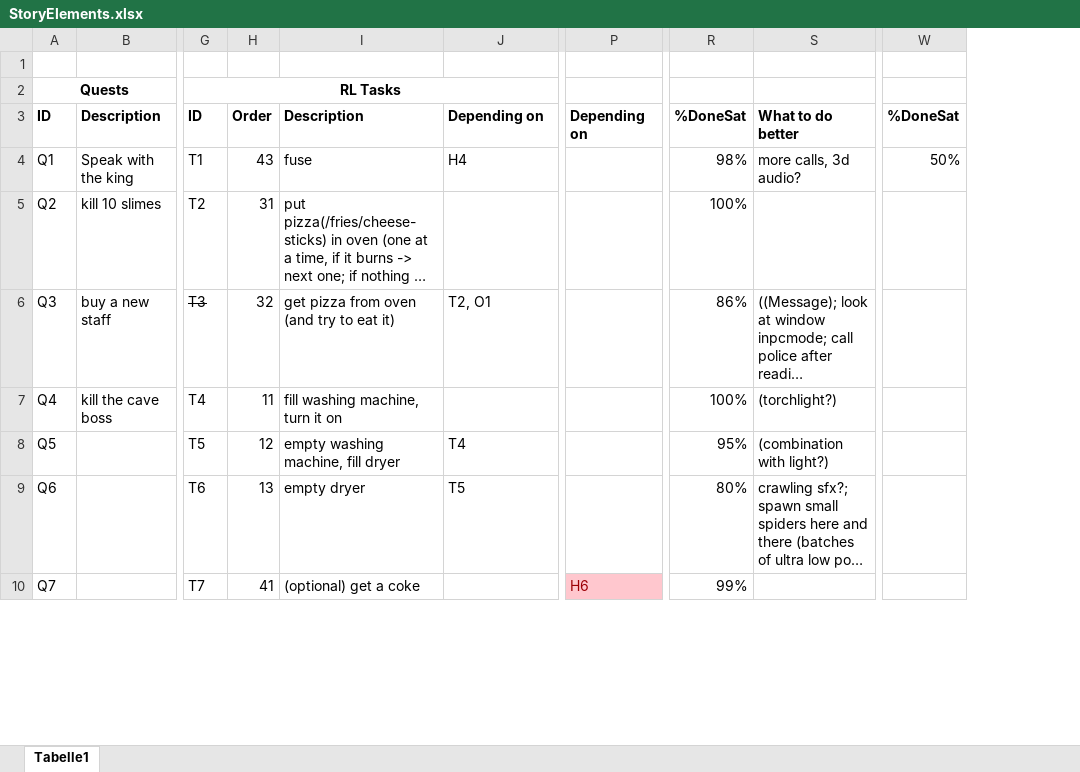
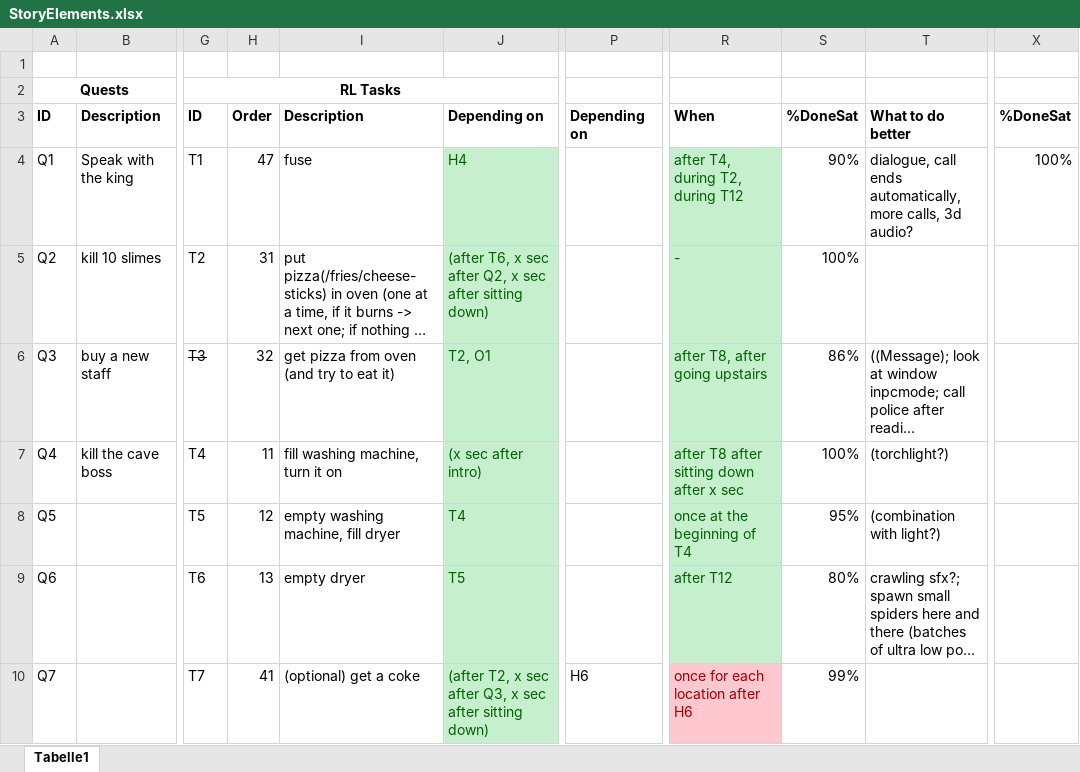
Before and after one commit to Maki99999/isekai-fake-rpg, an Excel workbook: Documents/StoryElements.xlsx, sheet Tabelle1, drawn as a sheet; only a part is shown, gaps mark what is left out; long unchanged cells end in …; values as stored, in another font and other column widths than the file's, no borders; conditional formats not drawn; addresses are those after the commit; the diff covers the shown part only; the diff names each change by its address in the sheet, - before the commit and + after, or states it on an @@ line.

```diff
--- a/Documents/StoryElements.xlsx (sheet Tabelle1)
+++ b/Documents/StoryElements.xlsx (sheet Tabelle1)
+column R, rows 3-10: When | after T4, during T2, during T12 | - | after T8, after going upstairs | after T8 after sitting down after x sec | once at the beginning of T4 | after T12 | once for each location after H6
-H4: 43
+H4: 47
-J4:J10 fill: none
+J4:J10 fill: #C6EFCE
-J4 text colour: black
+J4 text colour: #006100
-S4: 98%
+S4: 90%
-T4: more calls, 3d audio?
+T4: dialogue, call ends automatically, more calls, 3d audio?
-X4: 50%
+X4: 100%
-J5: (empty)
+J5: (after T6, x sec after Q2, x sec after sitting down)
-J6 text colour: black
+J6 text colour: #006100
-J7: (empty)
+J7: (x sec after intro)
-J8:J9 text colour: black
+J8:J9 text colour: #006100
-J10: (empty)
+J10: (after T2, x sec after Q3, x sec after sitting down)
@@ P10 fill: #FFC7CE → none, text colour: #9C0006 → black @@
```
Also changed, not shown: 10 edited cells and cell formats elsewhere in this sheet, formulas that keep their value, 21 other files.
